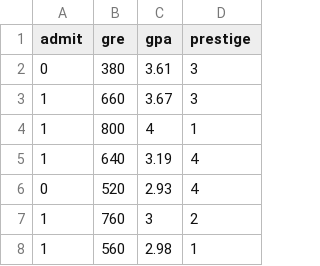
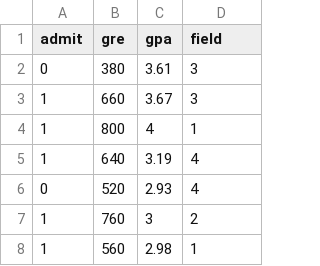
Before and after one commit to junaidqazi/DataSets_Practice_ScienceAcademy, a CSV file: admissions.csv, drawn as a sheet; only a part is shown.

Commit message:
Update admissions.csv

```diff
--- a/admissions.csv
+++ b/admissions.csv
@@ -1,2 +1,2 @@
-admit,gre,gpa,prestige
+admit,gre,gpa,field
 0,380,3.61,3
```
